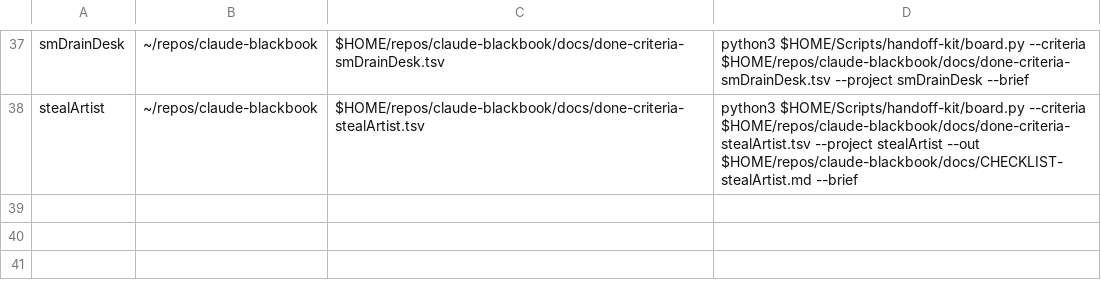
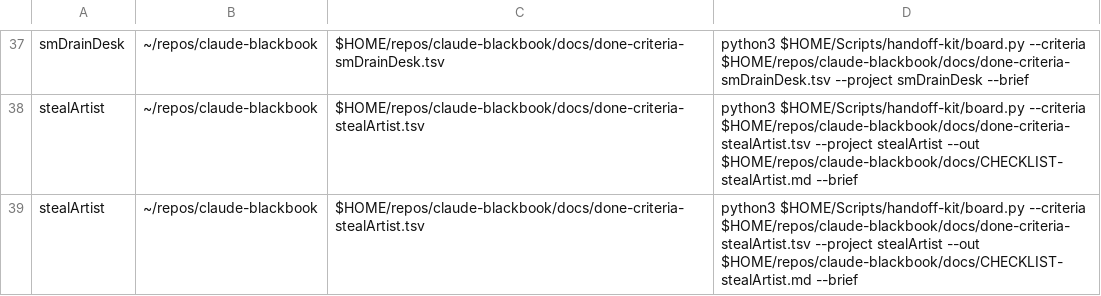
Before and after one commit to jasoncbraatz/darwin-mac-ops, a TSV file: project-charters.tsv, drawn as a sheet; only a part is shown, gaps mark what is left out.

```diff
--- a/project-charters.tsv
+++ b/project-charters.tsv
@@ -38 +38,2 @@ smDrainDesk	~/repos/claude-blackbook	$HOME/repos/claude-blackbook/docs/done-crit
 stealArtist	~/repos/claude-blackbook	$HOME/repos/claude-blackbook/docs/done-criteria-stealArtist.tsv	python3 $HOME/Scripts/handoff-kit/board.py --criteria $HOME/repos/claude-blackbook/docs/done-criteria-stealArtist.tsv --project stealArtist --out $HOME/repos/claude-blackbook/docs/CHECKLIST-stealArtist.md --brief
+stealArtist	~/repos/claude-blackbook	$HOME/repos/claude-blackbook/docs/done-criteria-stealArtist.tsv	python3 $HOME/Scripts/handoff-kit/board.py --criteria $HOME/repos/claude-blackbook/docs/done-criteria-stealArtist.tsv --project stealArtist --out $HOME/repos/claude-blackbook/docs/CHECKLIST-stealArtist.md --brief
```
